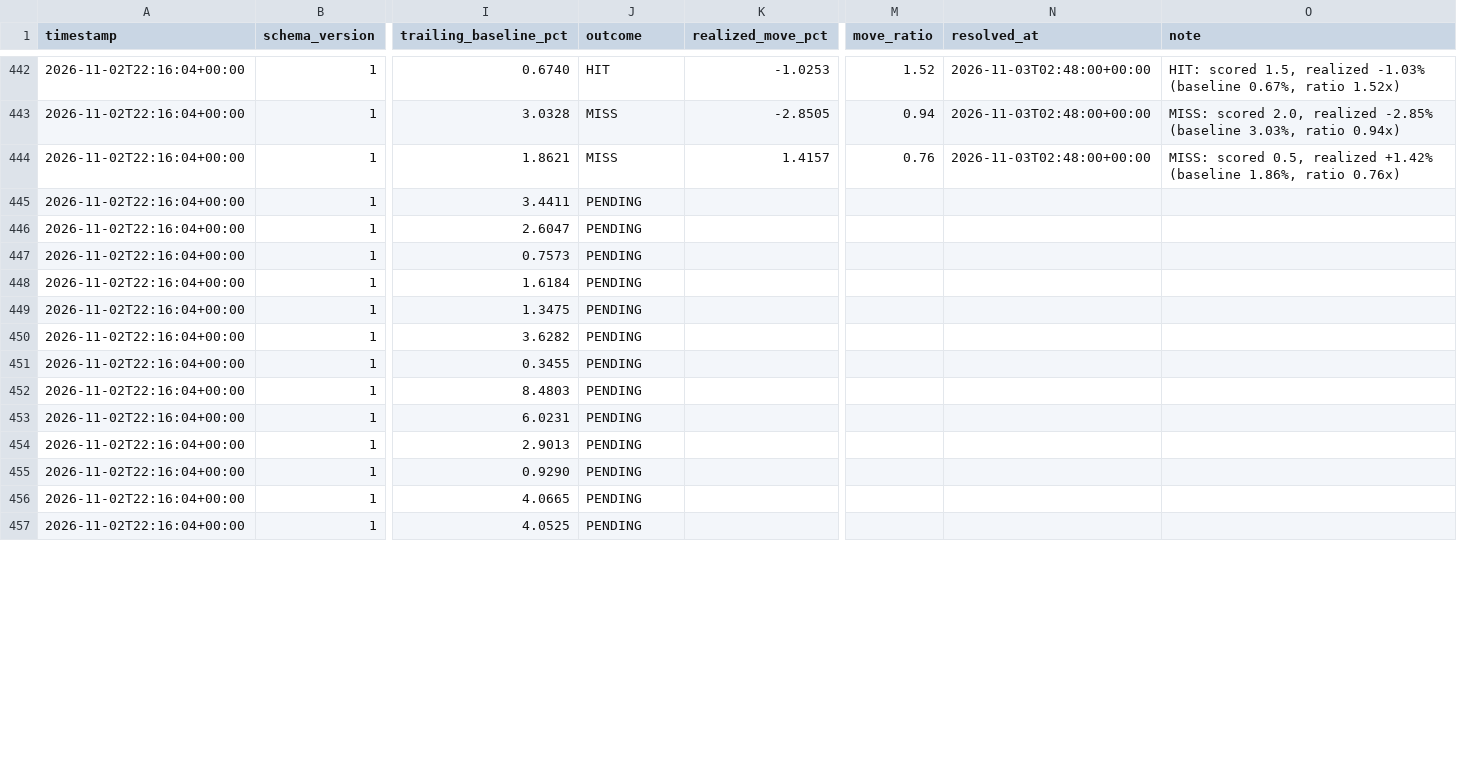
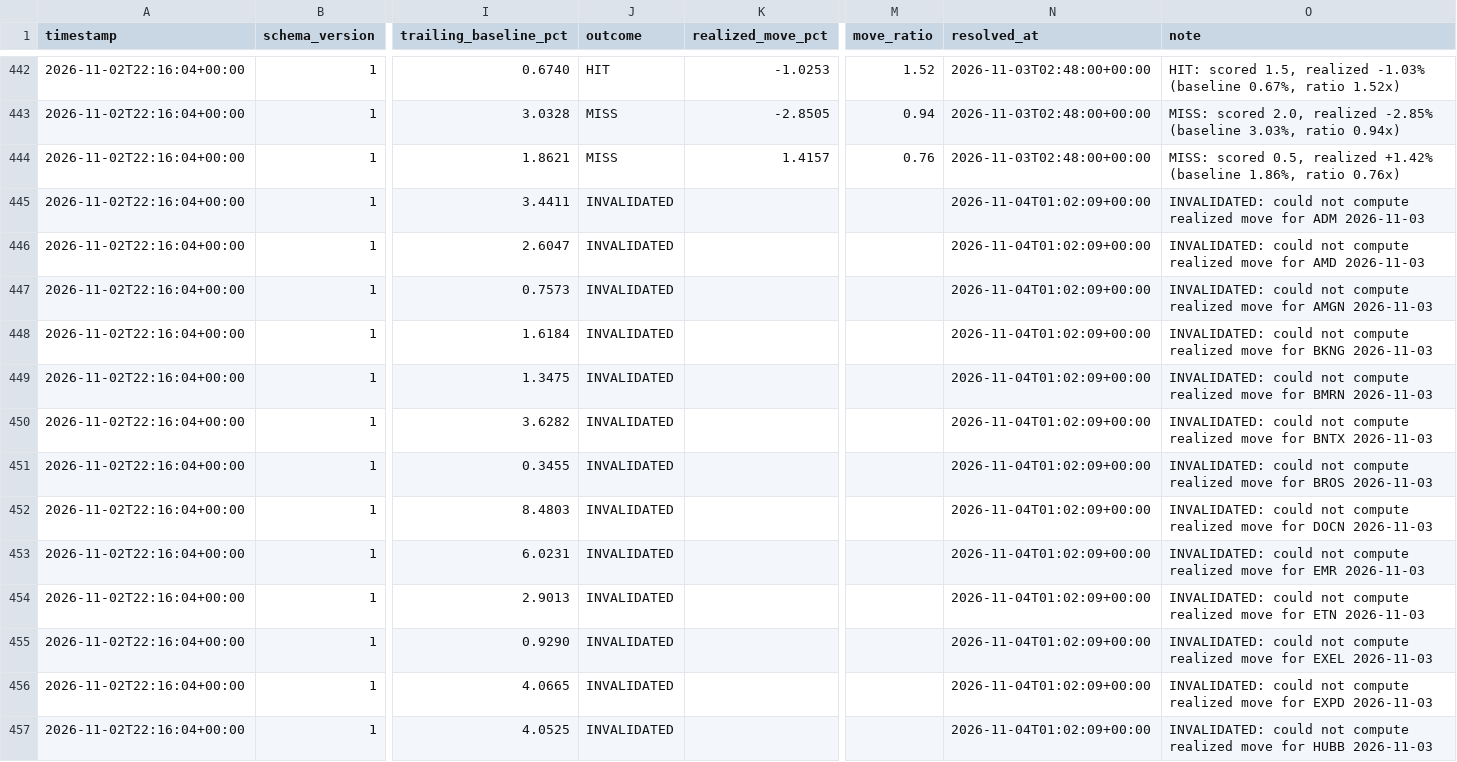
Before and after one commit to pawarraj8888/catalyst-engine, a CSV file: live_log/calls.csv, drawn as a sheet; only a part is shown, gaps mark what is left out; the diff covers the shown part only; the diff names each change by its address in the sheet, - before the commit and + after, or states it on an @@ line.

```diff
--- a/live_log/calls.csv
+++ b/live_log/calls.csv
-J445:J457 (outcome): PENDING
+J445:J457 (outcome): INVALIDATED
-N445:N457 (resolved_at): (empty)
+N445:N457 (resolved_at): 2026-11-04T01:02:09+00:00
-O445 (note): (empty)
+O445 (note): INVALIDATED: could not compute realized move for ADM 2026-11-03
-O446 (note): (empty)
+O446 (note): INVALIDATED: could not compute realized move for AMD 2026-11-03
-O447 (note): (empty)
+O447 (note): INVALIDATED: could not compute realized move for AMGN 2026-11-03
-O448 (note): (empty)
+O448 (note): INVALIDATED: could not compute realized move for BKNG 2026-11-03
-O449 (note): (empty)
+O449 (note): INVALIDATED: could not compute realized move for BMRN 2026-11-03
-O450 (note): (empty)
+O450 (note): INVALIDATED: could not compute realized move for BNTX 2026-11-03
-O451 (note): (empty)
+O451 (note): INVALIDATED: could not compute realized move for BROS 2026-11-03
-O452 (note): (empty)
+O452 (note): INVALIDATED: could not compute realized move for DOCN 2026-11-03
-O453 (note): (empty)
+O453 (note): INVALIDATED: could not compute realized move for EMR 2026-11-03
-O454 (note): (empty)
+O454 (note): INVALIDATED: could not compute realized move for ETN 2026-11-03
-O455 (note): (empty)
+O455 (note): INVALIDATED: could not compute realized move for EXEL 2026-11-03
-O456 (note): (empty)
+O456 (note): INVALIDATED: could not compute realized move for EXPD 2026-11-03
-O457 (note): (empty)
+O457 (note): INVALIDATED: could not compute realized move for HUBB 2026-11-03
```
Also changed, not shown: 39 edited cells elsewhere in this file, 27 other files.
